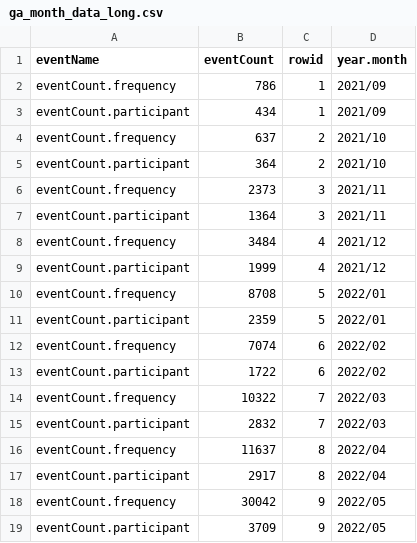
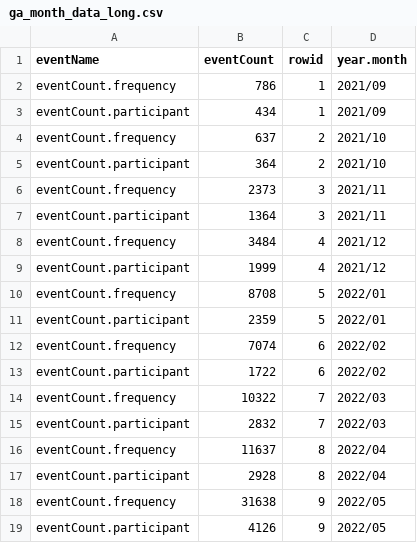
Before and after one commit to chankalong/chankalong.github.io, a CSV file: ga_month_data_long.csv, drawn as a sheet.

```diff
--- a/ga_month_data_long.csv
+++ b/ga_month_data_long.csv
@@ -16,4 +16,4 @@ eventCount.participant,2832,7,2022/03
 eventCount.frequency,11637,8,2022/04
-eventCount.participant,2917,8,2022/04
-eventCount.frequency,30042,9,2022/05
-eventCount.participant,3709,9,2022/05
+eventCount.participant,2928,8,2022/04
+eventCount.frequency,31638,9,2022/05
+eventCount.participant,4126,9,2022/05
```
Also changed, not shown: ga_month_data_wide.csv, 3 other files.
